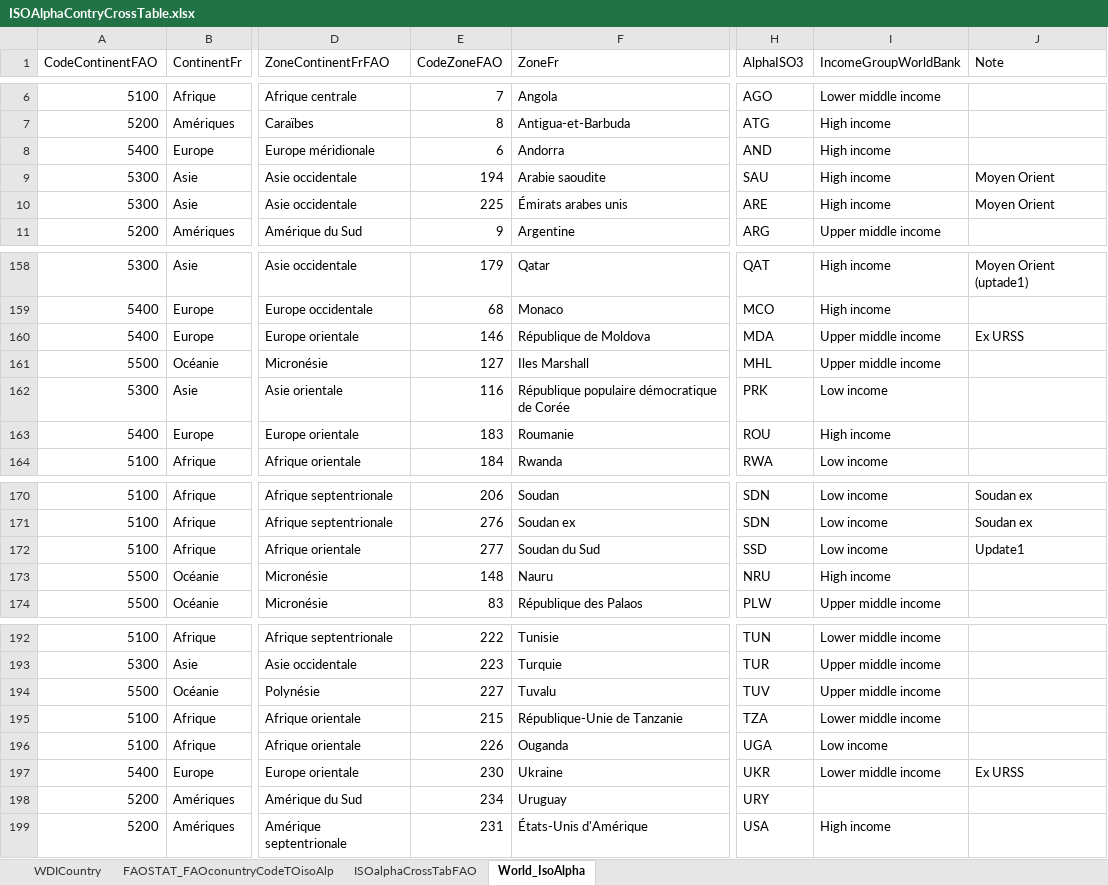
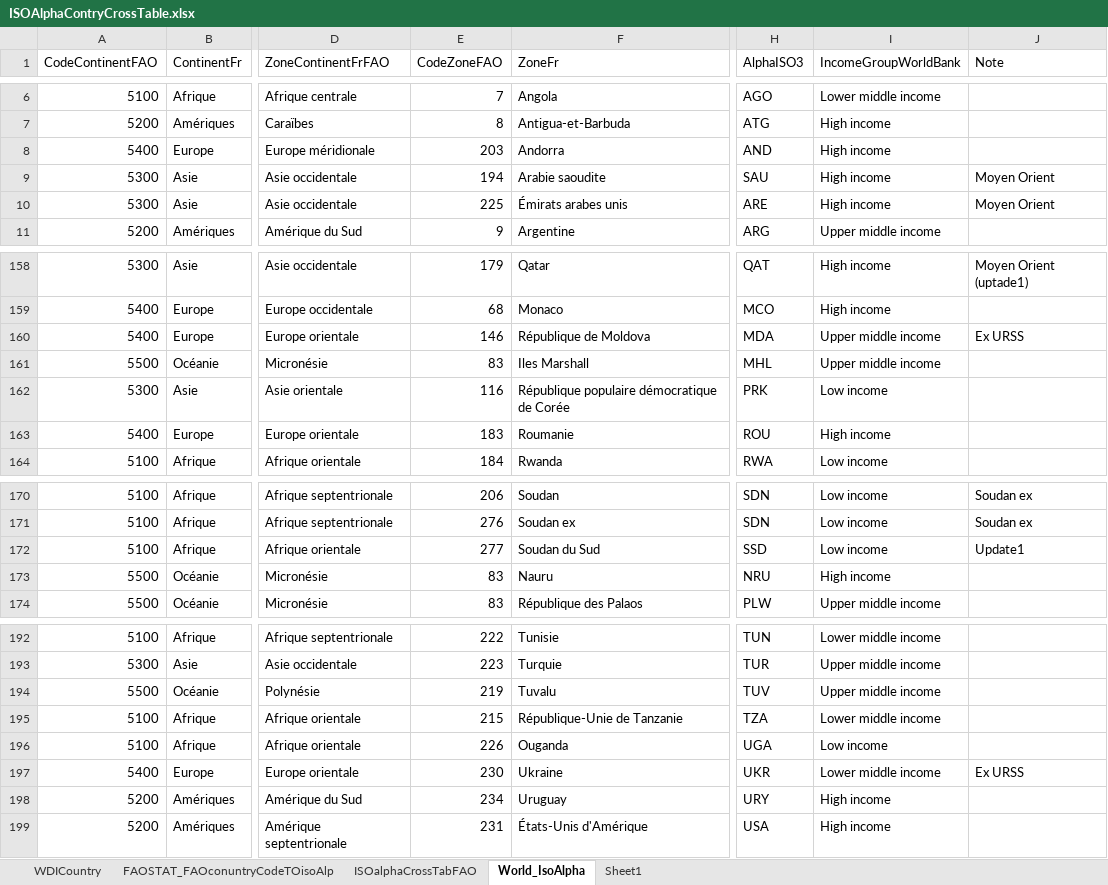
Before and after one commit to vincent-arese/OC-P08, an Excel workbook: OpenData/IsoAlpha/ISOAlphaContryCrossTable.xlsx, sheet World_IsoAlpha, drawn as a sheet; only a part is shown, gaps mark what is left out; values as stored, in another font and other column widths than the file's, no borders; table styles not drawn; the diff covers the shown part only; the diff names each change by its address in the sheet, - before the commit and + after, or states it on an @@ line.

```diff
--- a/OpenData/IsoAlpha/ISOAlphaContryCrossTable.xlsx (sheet World_IsoAlpha)
+++ b/OpenData/IsoAlpha/ISOAlphaContryCrossTable.xlsx (sheet World_IsoAlpha)
+sheet tab: Sheet1
-E8 (CodeZoneFAO): 6
+E8 (CodeZoneFAO): 203
-E161 (CodeZoneFAO): 127
+E161 (CodeZoneFAO): 83
-E173 (CodeZoneFAO): 148
+E173 (CodeZoneFAO): 83
-E194 (CodeZoneFAO): 227
+E194 (CodeZoneFAO): 219
-I198 (IncomeGroupWorldBank): (empty)
+I198 (IncomeGroupWorldBank): High income
```
Also changed, not shown: 25 added rows, 2 removed rows, 3 edited cells and cell formats elsewhere in this sheet, sheet FAOSTAT_FAOconuntryCodeTOisoAlp, sheet WDICountry, 1 other file.
